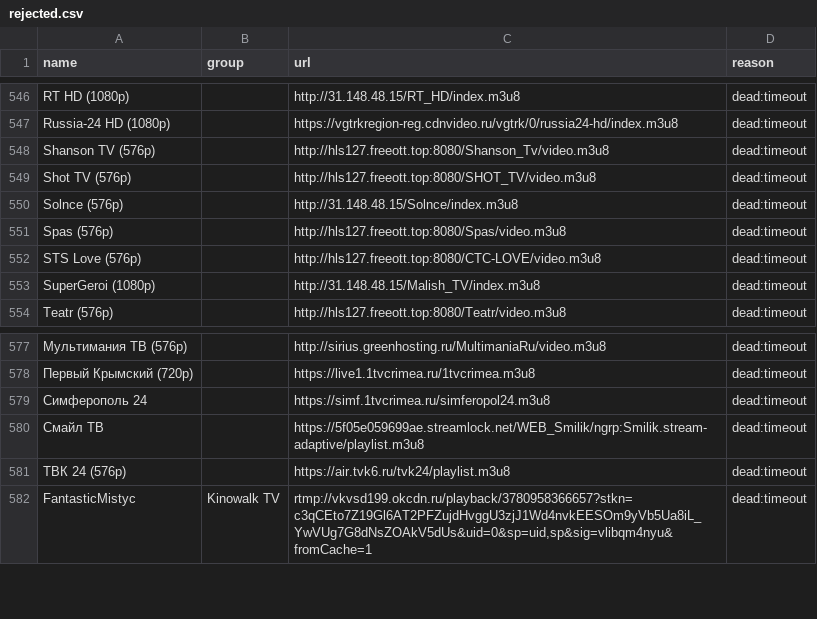
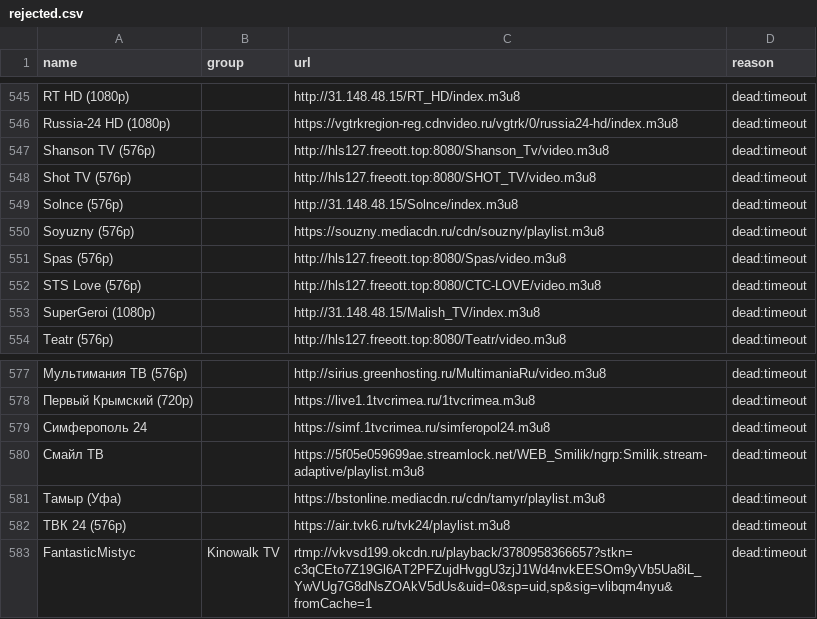
Before and after one commit to gvineon550-coder/8Z6evf3ezzM469, a CSV file: docs/rejected.csv, drawn as a sheet; only a part is shown, gaps mark what is left out; the diff covers the shown part only; the diff names each change by its address in the sheet, - before the commit and + after, or states it on an @@ line.

```diff
--- a/docs/rejected.csv
+++ b/docs/rejected.csv
+row 550: Soyuzny (576p) |  | https://souzny.mediacdn.ru/cdn/souzny/playlist.m3u8 | dead:timeout
+row 581: Тамыр (Уфа) |  | https://bstonline.mediacdn.ru/cdn/tamyr/playlist.m3u8 | dead:timeout
```
Also changed, not shown: 5 added rows, 6 removed rows and 7 edited cells elsewhere in this file, docs/channels.csv, 12 other files.
